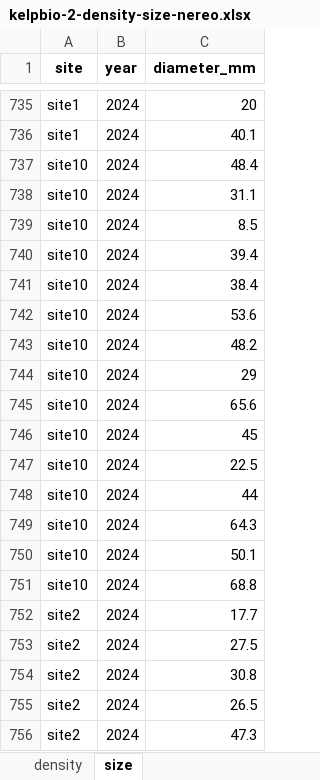
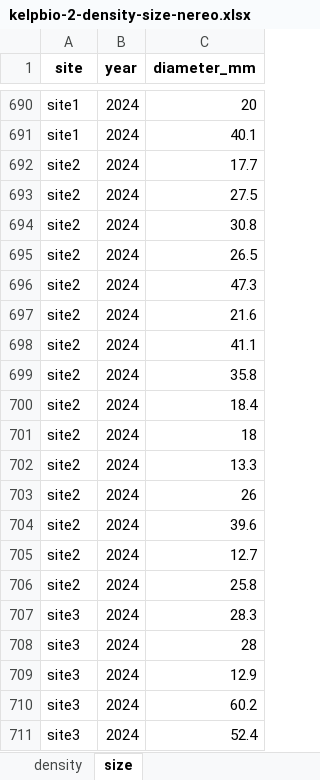
Before and after one commit to HakaiInstitute/kelpbioshiny, an Excel workbook: data-raw/workbooks/kelpbio-2-density-size-nereo.xlsx, sheet size, drawn as a sheet; only a part is shown, gaps mark what is left out; the shorter side is filled out with more unchanged rows; values as stored, in another font and other column widths than the file's, no borders; the diff covers the shown part only; the diff names each change by its address in the sheet, - before the commit and + after, or states it on an @@ line.

```diff
--- a/data-raw/workbooks/kelpbio-2-density-size-nereo.xlsx (sheet size)
+++ b/data-raw/workbooks/kelpbio-2-density-size-nereo.xlsx (sheet size)
-row 737: site10 | 2024 | 48.4
-row 738: site10 | 2024 | 31.1
-row 739: site10 | 2024 | 8.5
-row 740: site10 | 2024 | 39.4
-row 741: site10 | 2024 | 38.4
-row 742: site10 | 2024 | 53.6
-row 743: site10 | 2024 | 48.2
-row 744: site10 | 2024 | 29
-row 745: site10 | 2024 | 65.6
-row 746: site10 | 2024 | 45
-row 747: site10 | 2024 | 22.5
-row 748: site10 | 2024 | 44
-row 749: site10 | 2024 | 64.3
-row 750: site10 | 2024 | 50.1
-row 751: site10 | 2024 | 68.8
```
Also changed, not shown: 90 removed rows elsewhere in this sheet, sheet density, data-raw/workbooks/kelpbio-1-full-nereo.xlsx, data-raw/workbooks/kelpbio-3-bad-weight-nereo.xlsx, 23 other files.
